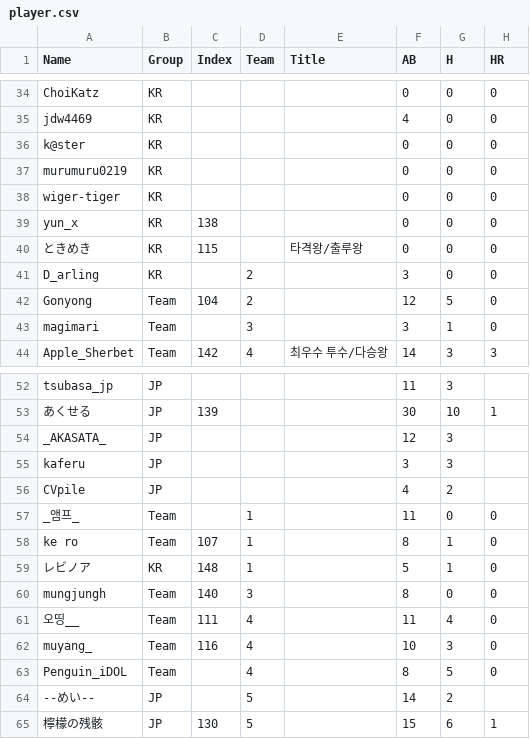
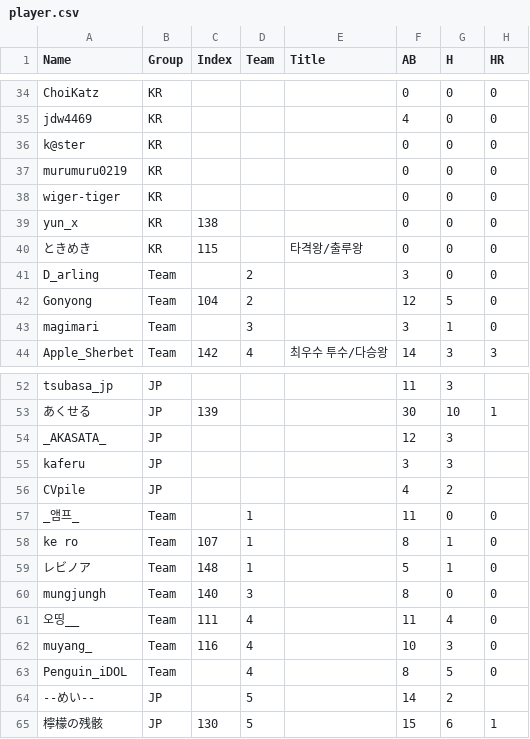
Before and after one commit to AKASATAaa/WBtiz, a CSV file: player.csv, drawn as a sheet; only a part is shown, gaps mark what is left out; the diff names each change by its address in the sheet, - before the commit and + after, or states it on an @@ line.

```diff
--- a/player.csv
+++ b/player.csv
-B41 (Group): KR
+B41 (Group): Team
-B59 (Group): KR
+B59 (Group): Team
```
Also changed, not shown: teams.csv.
